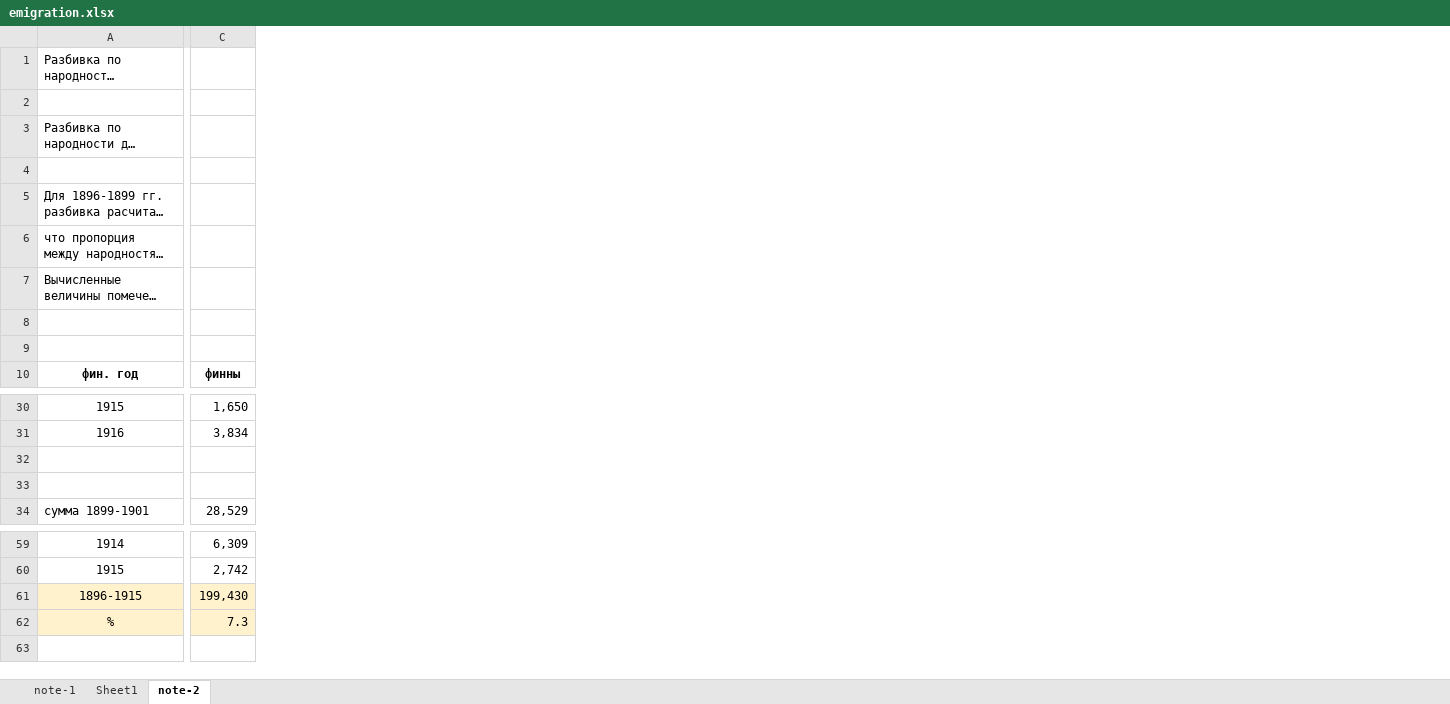
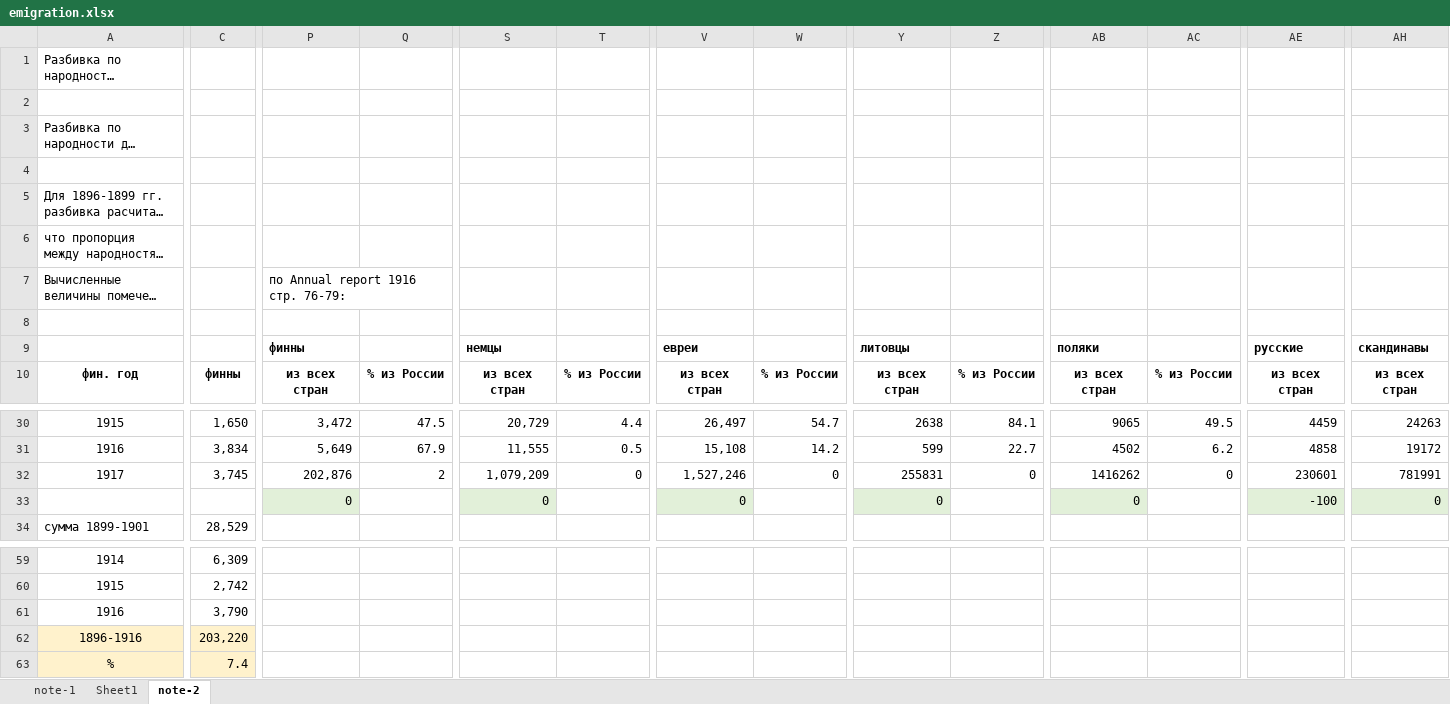
Before and after one commit to oboguev/RTSS, an Excel workbook: rtss-pre1917/src/main/resources/emigration.xlsx, sheet note-2, drawn as a sheet; only a part is shown, gaps mark what is left out; long unchanged cells end in …; values as stored, in another font and other column widths than the file's, no borders; removed rows and columns are numbered as before the commit, all else as after; rows hold the shown columns only; the diff covers the shown part only; the diff names each change by its address in the sheet, - before the commit and + after, or states it on an @@ line.

```diff
--- a/rtss-pre1917/src/main/resources/emigration.xlsx (sheet note-2)
+++ b/rtss-pre1917/src/main/resources/emigration.xlsx (sheet note-2)
+column P, rows 7-10: по Annual report 1916 стр. 76-79: |  | финны | из всех стран; rows 30-33: 3,472 | 5,649 | 202,876 | 0
+column Q, row 10: % из России; rows 30-32: 47.5 | 67.9 | 2
+column S, rows 9-10: немцы | из всех стран; rows 30-33: 20,729 | 11,555 | 1,079,209 | 0
+column T, row 10: % из России; rows 30-32: 4.4 | 0.5 | 0
+column V, rows 9-10: евреи | из всех стран; rows 30-33: 26,497 | 15,108 | 1,527,246 | 0
+column W, row 10: % из России; rows 30-32: 54.7 | 14.2 | 0
+column Y, rows 9-10: литовцы | из всех стран; rows 30-33: 2638 | 599 | 255831 | 0
+column Z, row 10: % из России; rows 30-32: 84.1 | 22.7 | 0
+column AB, rows 9-10: поляки | из всех стран; rows 30-33: 9065 | 4502 | 1416262 | 0
+column AC, row 10: % из России; rows 30-32: 49.5 | 6.2 | 0
+column AE, rows 9-10: русские | из всех стран; rows 30-33: 4459 | 4858 | 230601 | -100
+column AH, rows 9-10: скандинавы | из всех стран; rows 30-33: 24263 | 19172 | 781991 | 0
-row 9: (empty)
+row 9:  |  | финны |  | немцы |  | евреи |  | литовцы |  | поляки |  | русские | скандинавы
-row 32: (empty)
+row 32: 1917 | 3,745 | 202,876 | 2 | 1,079,209 | 0 | 1,527,246 | 0 | 255831 | 0 | 1416262 | 0 | 230601 | 781991
-row 33: (empty)
+row 33:  |  | 0 |  | 0 |  | 0 |  | 0 |  | 0 |  | -100 | 0
-row 61: 1896-1915 | 199,430
+row 61: 1916 | 3,790
+row 62: 1896-1916 | 203,220
-C63: 7.3
+C63: 7.4
```
Also changed, not shown: 10 added columns and 1 edited cell elsewhere in this sheet, sheet Sheet1, sheet note-1, formulas that keep their value, 1 other file.
